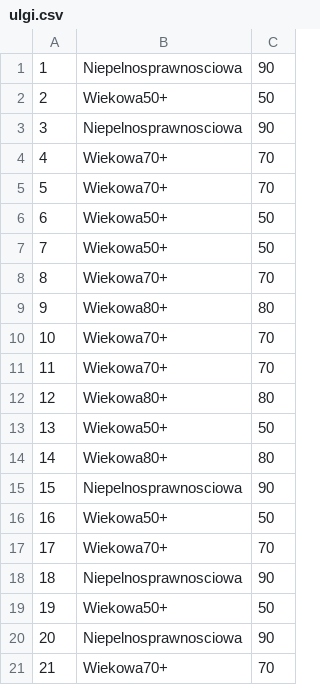
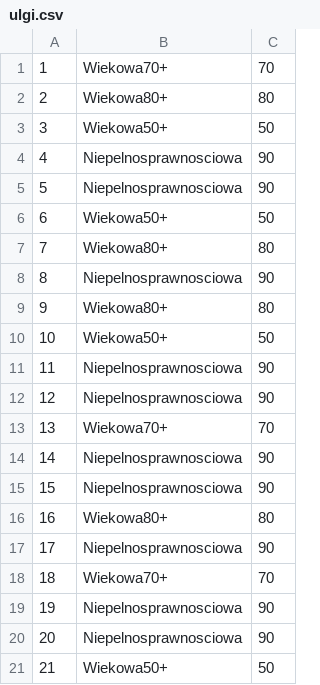
Before and after one commit to Paros998/Baza-i-Hurtownia-Danych-generator-danych-w-JAVA, a CSV file: dane/ulgi.csv, drawn as a sheet; only a part is shown; the diff covers the shown part only.

```diff
--- a/dane/ulgi.csv
+++ b/dane/ulgi.csv
@@ -1,21 +1,21 @@
-1,Niepelnosprawnosciowa,90
-2,Wiekowa50+,50
-3,Niepelnosprawnosciowa,90
-4,Wiekowa70+,70
-5,Wiekowa70+,70
+1,Wiekowa70+,70
+2,Wiekowa80+,80
+3,Wiekowa50+,50
+4,Niepelnosprawnosciowa,90
+5,Niepelnosprawnosciowa,90
 6,Wiekowa50+,50
-7,Wiekowa50+,50
-8,Wiekowa70+,70
+7,Wiekowa80+,80
+8,Niepelnosprawnosciowa,90
 9,Wiekowa80+,80
-10,Wiekowa70+,70
-11,Wiekowa70+,70
-12,Wiekowa80+,80
-13,Wiekowa50+,50
-14,Wiekowa80+,80
+10,Wiekowa50+,50
+11,Niepelnosprawnosciowa,90
+12,Niepelnosprawnosciowa,90
+13,Wiekowa70+,70
+14,Niepelnosprawnosciowa,90
 15,Niepelnosprawnosciowa,90
-16,Wiekowa50+,50
-17,Wiekowa70+,70
-18,Niepelnosprawnosciowa,90
-19,Wiekowa50+,50
+16,Wiekowa80+,80
+17,Niepelnosprawnosciowa,90
+18,Wiekowa70+,70
+19,Niepelnosprawnosciowa,90
 20,Niepelnosprawnosciowa,90
-21,Wiekowa70+,70
+21,Wiekowa50+,50
```
Also changed, not shown: 118 edited cells elsewhere in this file, dane/gabinety.csv, dane/karty.csv, 42 other files.
